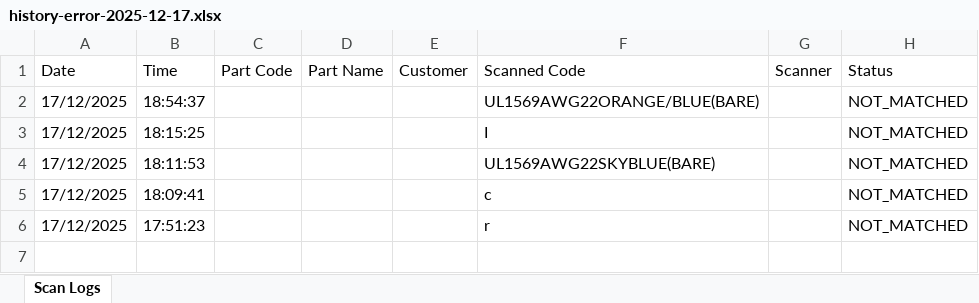
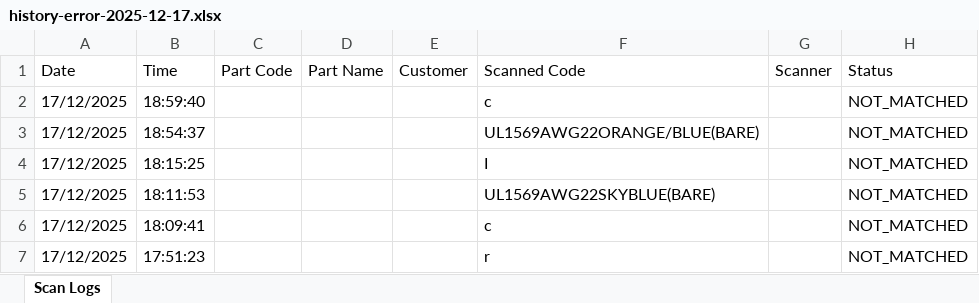
Before and after one commit to vykanand/gad-shaily, an Excel workbook: history-error-2025-12-17.xlsx, sheet Scan Logs, drawn as a sheet; values as stored, in another font and other column widths than the file's, no borders; the diff names each change by its address in the sheet, - before the commit and + after, or states it on an @@ line.

```diff
--- a/history-error-2025-12-17.xlsx (sheet Scan Logs)
+++ b/history-error-2025-12-17.xlsx (sheet Scan Logs)
+row 2: 17/12/2025 | 18:59:40 |  |  |  | c |  | NOT_MATCHED
```
Also changed, not shown: 2 other files.
